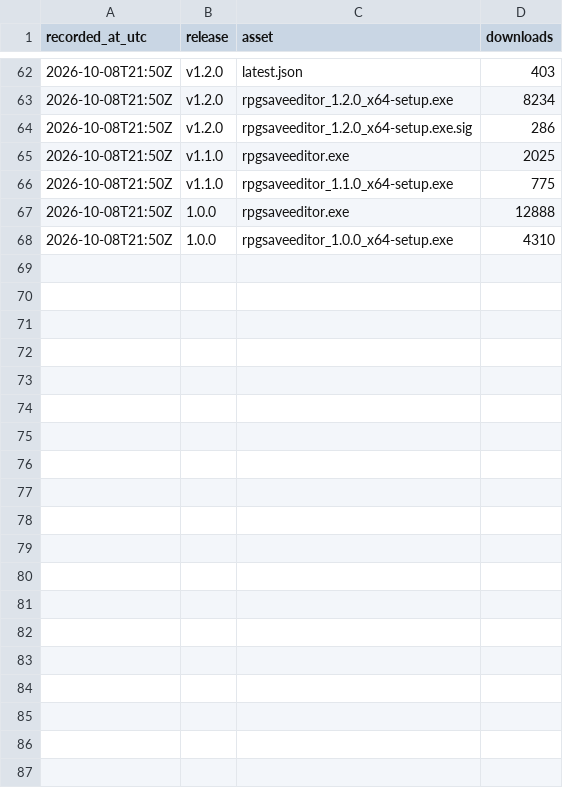
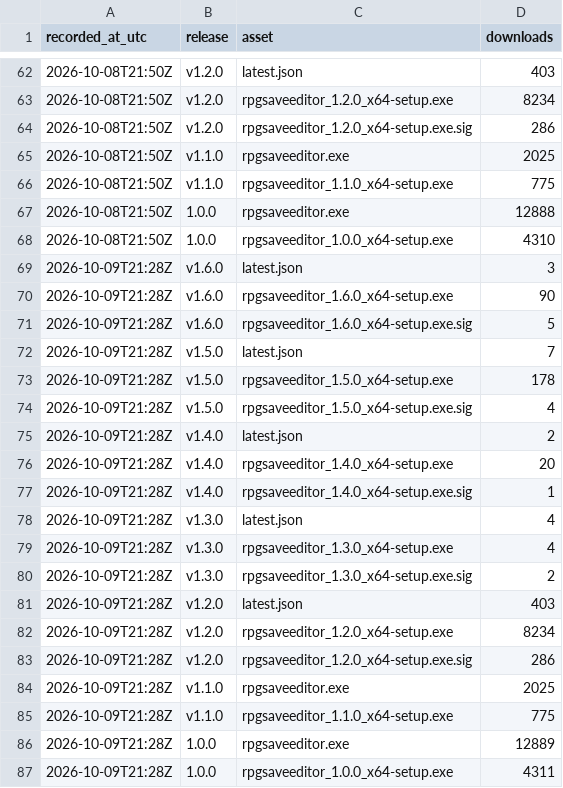
Before and after one commit to truongthang2211/RPGSaveEditor, a CSV file: downloads.csv, drawn as a sheet; only a part is shown, gaps mark what is left out.

```diff
--- a/downloads.csv
+++ b/downloads.csv
@@ -68 +68,20 @@ recorded_at_utc,release,asset,downloads
 "2026-10-08T21:50Z","1.0.0","rpgsaveeditor_1.0.0_x64-setup.exe",4310
+"2026-10-09T21:28Z","v1.6.0","latest.json",3
+"2026-10-09T21:28Z","v1.6.0","rpgsaveeditor_1.6.0_x64-setup.exe",90
+"2026-10-09T21:28Z","v1.6.0","rpgsaveeditor_1.6.0_x64-setup.exe.sig",5
+"2026-10-09T21:28Z","v1.5.0","latest.json",7
+"2026-10-09T21:28Z","v1.5.0","rpgsaveeditor_1.5.0_x64-setup.exe",178
+"2026-10-09T21:28Z","v1.5.0","rpgsaveeditor_1.5.0_x64-setup.exe.sig",4
+"2026-10-09T21:28Z","v1.4.0","latest.json",2
+"2026-10-09T21:28Z","v1.4.0","rpgsaveeditor_1.4.0_x64-setup.exe",20
+"2026-10-09T21:28Z","v1.4.0","rpgsaveeditor_1.4.0_x64-setup.exe.sig",1
+"2026-10-09T21:28Z","v1.3.0","latest.json",4
+"2026-10-09T21:28Z","v1.3.0","rpgsaveeditor_1.3.0_x64-setup.exe",4
+"2026-10-09T21:28Z","v1.3.0","rpgsaveeditor_1.3.0_x64-setup.exe.sig",2
+"2026-10-09T21:28Z","v1.2.0","latest.json",403
+"2026-10-09T21:28Z","v1.2.0","rpgsaveeditor_1.2.0_x64-setup.exe",8234
+"2026-10-09T21:28Z","v1.2.0","rpgsaveeditor_1.2.0_x64-setup.exe.sig",286
+"2026-10-09T21:28Z","v1.1.0","rpgsaveeditor.exe",2025
+"2026-10-09T21:28Z","v1.1.0","rpgsaveeditor_1.1.0_x64-setup.exe",775
+"2026-10-09T21:28Z","1.0.0","rpgsaveeditor.exe",12889
+"2026-10-09T21:28Z","1.0.0","rpgsaveeditor_1.0.0_x64-setup.exe",4311
```
